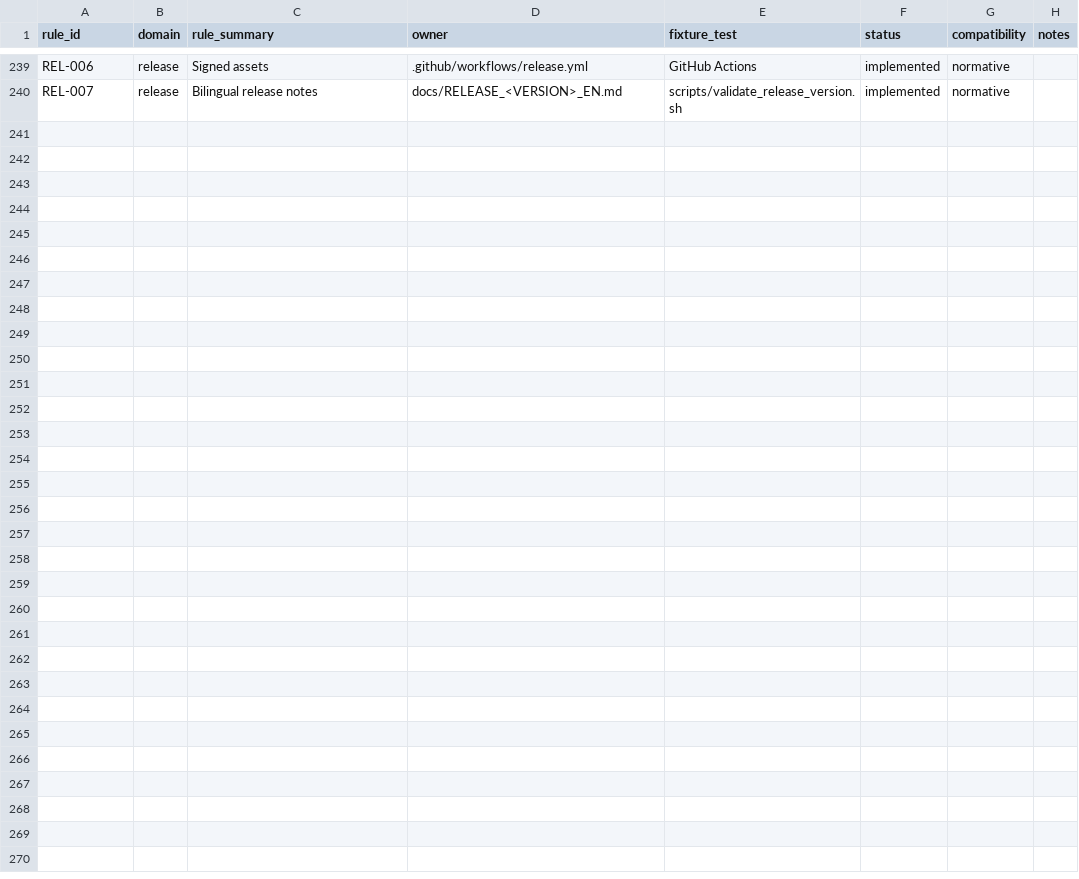
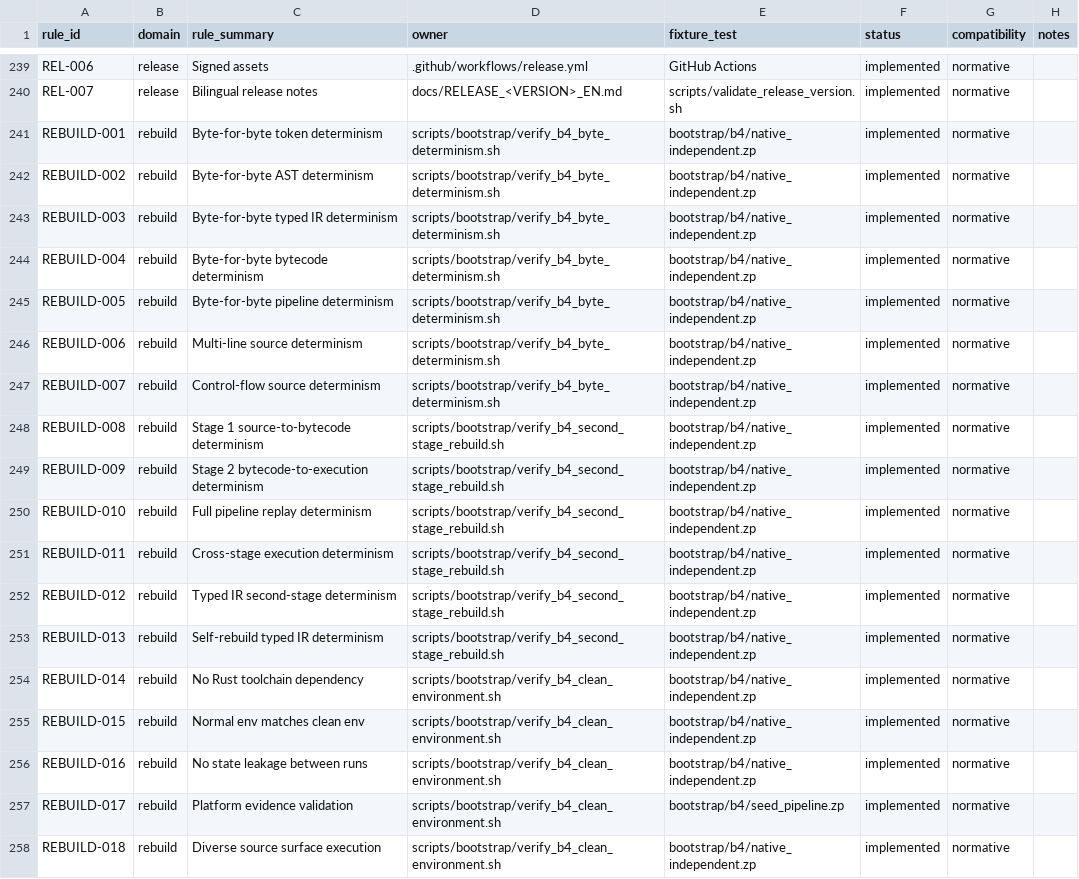
Before and after one commit to hidecard/zap, a TSV file: docs/LANGUAGE_OWNERSHIP_MATRIX.tsv, drawn as a sheet; only a part is shown, gaps mark what is left out.

Commit message:
Self-rebuild acceptance  done

```diff
--- a/docs/LANGUAGE_OWNERSHIP_MATRIX.tsv
+++ b/docs/LANGUAGE_OWNERSHIP_MATRIX.tsv
@@ -240 +240,19 @@ REL-006	release	Signed assets	.github/workflows/release.yml	GitHub Actions	imple
 REL-007	release	Bilingual release notes	docs/RELEASE_<VERSION>_EN.md	scripts/validate_release_version.sh	implemented	normative	
+REBUILD-001	rebuild	Byte-for-byte token determinism	scripts/bootstrap/verify_b4_byte_determinism.sh	bootstrap/b4/native_independent.zp	implemented	normative	
+REBUILD-002	rebuild	Byte-for-byte AST determinism	scripts/bootstrap/verify_b4_byte_determinism.sh	bootstrap/b4/native_independent.zp	implemented	normative	
+REBUILD-003	rebuild	Byte-for-byte typed IR determinism	scripts/bootstrap/verify_b4_byte_determinism.sh	bootstrap/b4/native_independent.zp	implemented	normative	
+REBUILD-004	rebuild	Byte-for-byte bytecode determinism	scripts/bootstrap/verify_b4_byte_determinism.sh	bootstrap/b4/native_independent.zp	implemented	normative	
+REBUILD-005	rebuild	Byte-for-byte pipeline determinism	scripts/bootstrap/verify_b4_byte_determinism.sh	bootstrap/b4/native_independent.zp	implemented	normative	
+REBUILD-006	rebuild	Multi-line source determinism	scripts/bootstrap/verify_b4_byte_determinism.sh	bootstrap/b4/native_independent.zp	implemented	normative	
+REBUILD-007	rebuild	Control-flow source determinism	scripts/bootstrap/verify_b4_byte_determinism.sh	bootstrap/b4/native_independent.zp	implemented	normative	
+REBUILD-008	rebuild	Stage 1 source-to-bytecode determinism	scripts/bootstrap/verify_b4_second_stage_rebuild.sh	bootstrap/b4/native_independent.zp	implemented	normative	
+REBUILD-009	rebuild	Stage 2 bytecode-to-execution determinism	scripts/bootstrap/verify_b4_second_stage_rebuild.sh	bootstrap/b4/native_independent.zp	implemented	normative	
+REBUILD-010	rebuild	Full pipeline replay determinism	scripts/bootstrap/verify_b4_second_stage_rebuild.sh	bootstrap/b4/native_independent.zp	implemented	normative	
+REBUILD-011	rebuild	Cross-stage execution determinism	scripts/bootstrap/verify_b4_second_stage_rebuild.sh	bootstrap/b4/native_independent.zp	implemented	normative	
+REBUILD-012	rebuild	Typed IR second-stage determinism	scripts/bootstrap/verify_b4_second_stage_rebuild.sh	bootstrap/b4/native_independent.zp	implemented	normative	
+REBUILD-013	rebuild	Self-rebuild typed IR determinism	scripts/bootstrap/verify_b4_second_stage_rebuild.sh	bootstrap/b4/native_independent.zp	implemented	normative	
+REBUILD-014	rebuild	No Rust toolchain dependency	scripts/bootstrap/verify_b4_clean_environment.sh	bootstrap/b4/native_independent.zp	implemented	normative	
+REBUILD-015	rebuild	Normal env matches clean env	scripts/bootstrap/verify_b4_clean_environment.sh	bootstrap/b4/native_independent.zp	implemented	normative	
+REBUILD-016	rebuild	No state leakage between runs	scripts/bootstrap/verify_b4_clean_environment.sh	bootstrap/b4/native_independent.zp	implemented	normative	
+REBUILD-017	rebuild	Platform evidence validation	scripts/bootstrap/verify_b4_clean_environment.sh	bootstrap/b4/seed_pipeline.zp	implemented	normative	
+REBUILD-018	rebuild	Diverse source surface execution	scripts/bootstrap/verify_b4_clean_environment.sh	bootstrap/b4/native_independent.zp	implemented	normative	
```
Also changed, not shown: bootstrap/contracts/B4_ACCEPTANCE.tsv, 7 other files.
